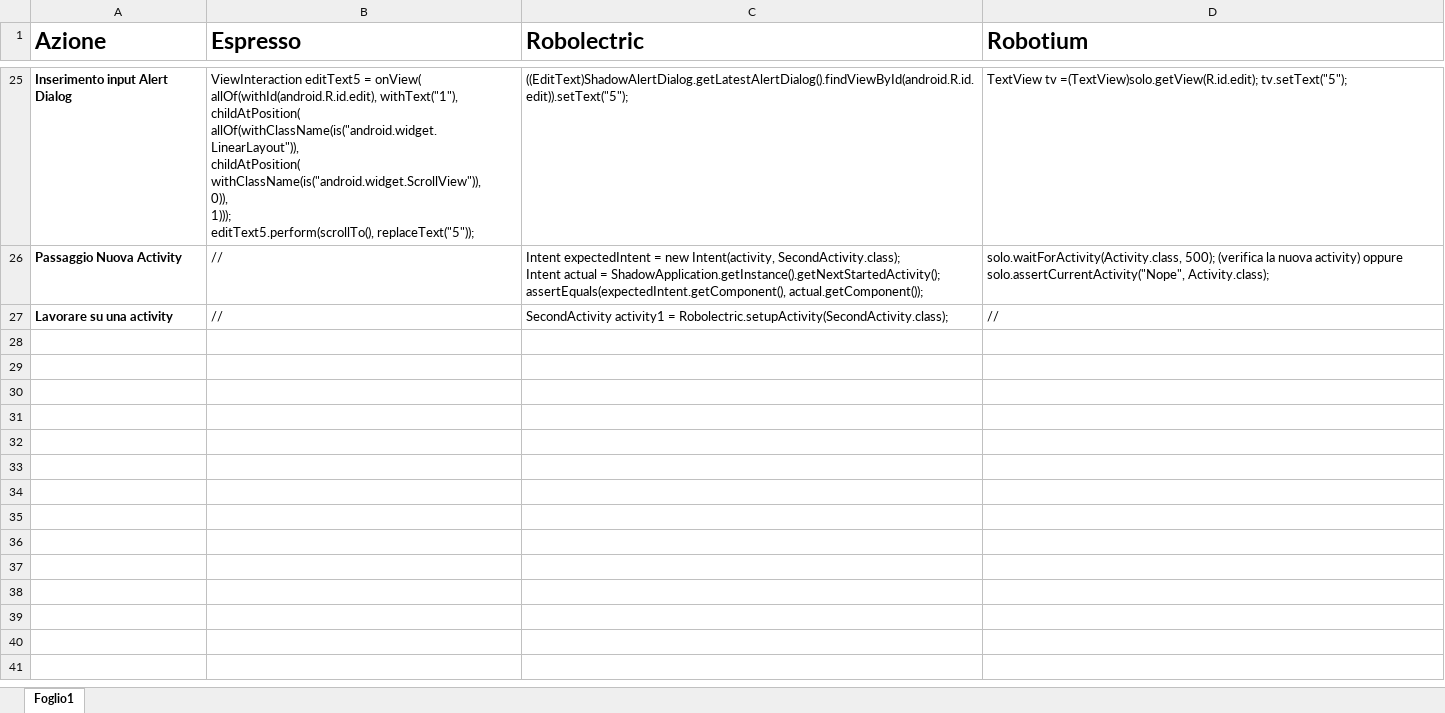
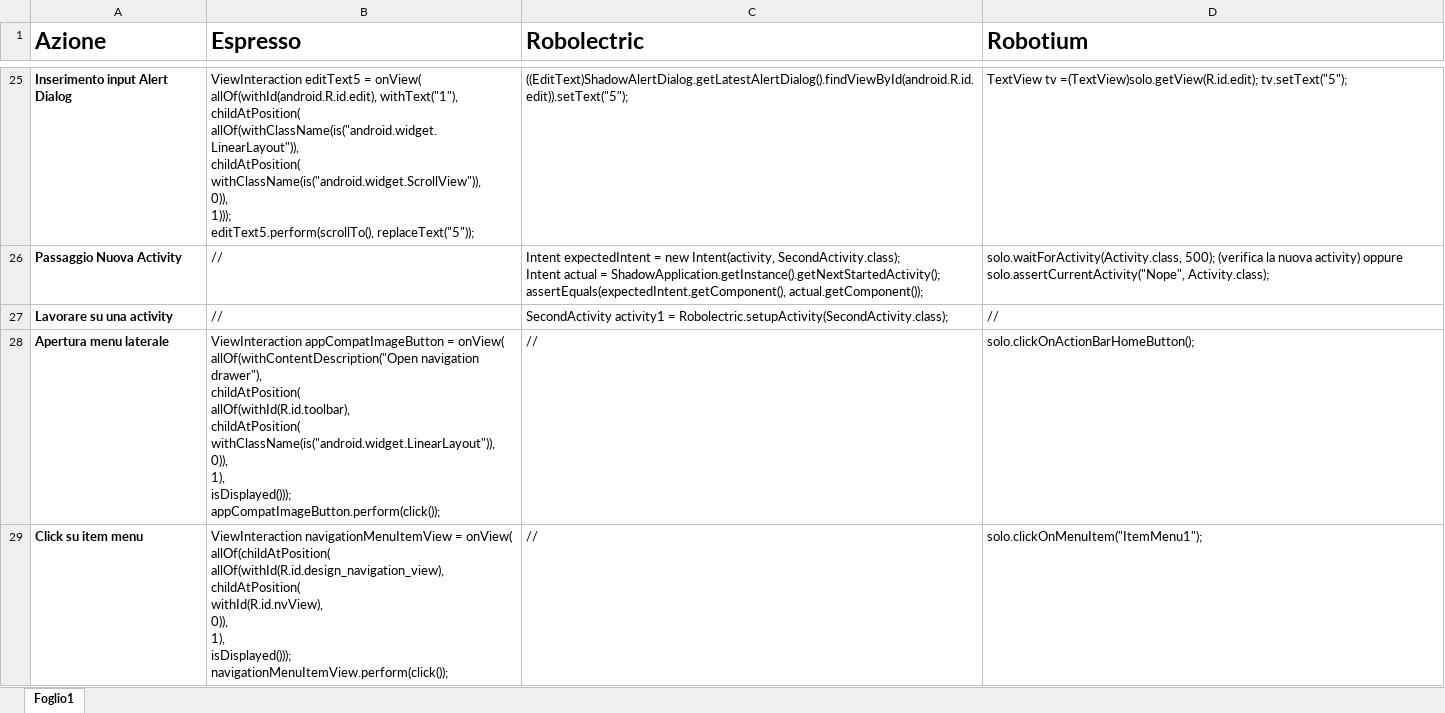
Before and after one commit to paoValle/UninaCampus, an Excel workbook: mappeNuove.xlsx, sheet Foglio1, drawn as a sheet; only a part is shown, gaps mark what is left out; values as stored, in another font and other column widths than the file's, no borders; ↵ is a line break in a cell; the diff names each change by its address in the sheet, - before the commit and + after, or states it on an @@ line.

```diff
--- a/mappeNuove.xlsx (sheet Foglio1)
+++ b/mappeNuove.xlsx (sheet Foglio1)
+row 28: Apertura menu laterale | ViewInteraction appCompatImageButton = onView( ↵ allOf(withContentDescription("Open navigation drawer"), ↵ childAtPosition( ↵ allOf(withId(R.id.toolbar), ↵ childAtPosition( ↵ withClassName(is("android.widget.LinearLayout")), ↵ 0)), ↵ 1), ↵ isDisplayed())); ↵ appCompatImageButton.perform(click()); | // | solo.clickOnActionBarHomeButton();
+row 29: Click su item menu | ViewInteraction navigationMenuItemView = onView( ↵ allOf(childAtPosition( ↵ allOf(withId(R.id.design_navigation_view), ↵ childAtPosition( ↵ withId(R.id.nvView), ↵ 0)), ↵ 1), ↵ isDisplayed())); ↵ navigationMenuItemView.perform(click()); | // | solo.clickOnMenuItem("ItemMenu1");
```
Also changed, not shown: MappaGenerica.xlsx, 1 other file.
